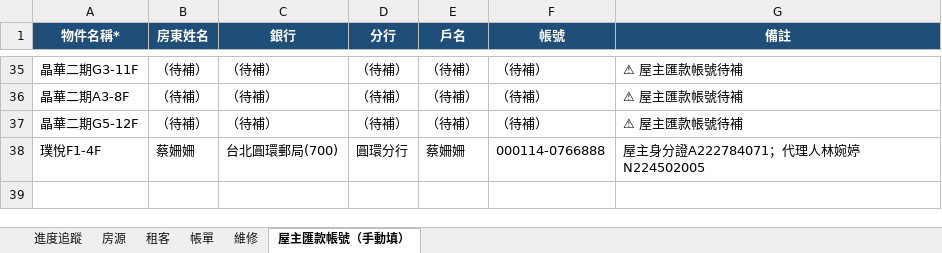
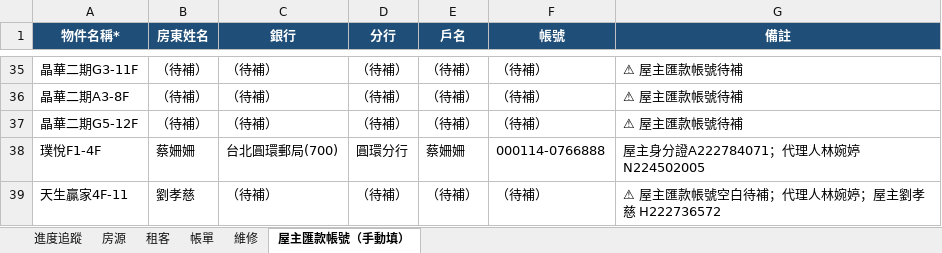
Before and after one commit to bawu95278-web/rentkeeper-collab, an Excel workbook: RentKeeper_匯入批次_2026-04-26.xlsx, sheet 屋主匯款帳號（手動填）, drawn as a sheet; only a part is shown, gaps mark what is left out; values as stored, in another font and other column widths than the file's, no borders; the diff names each change by its address in the sheet, - before the commit and + after, or states it on an @@ line.

```diff
--- a/RentKeeper_匯入批次_2026-04-26.xlsx (sheet 屋主匯款帳號（手動填）)
+++ b/RentKeeper_匯入批次_2026-04-26.xlsx (sheet 屋主匯款帳號（手動填）)
+row 39: 天生贏家4F-11 | 劉孝慈 | （待補） | （待補） | （待補） | （待補） | ⚠ 屋主匯款帳號空白待補；代理人林婉婷；屋主劉孝慈 H222736572
```
Also changed, not shown: sheet 房源, sheet 租客, sheet 進度追蹤, 1 other file.
